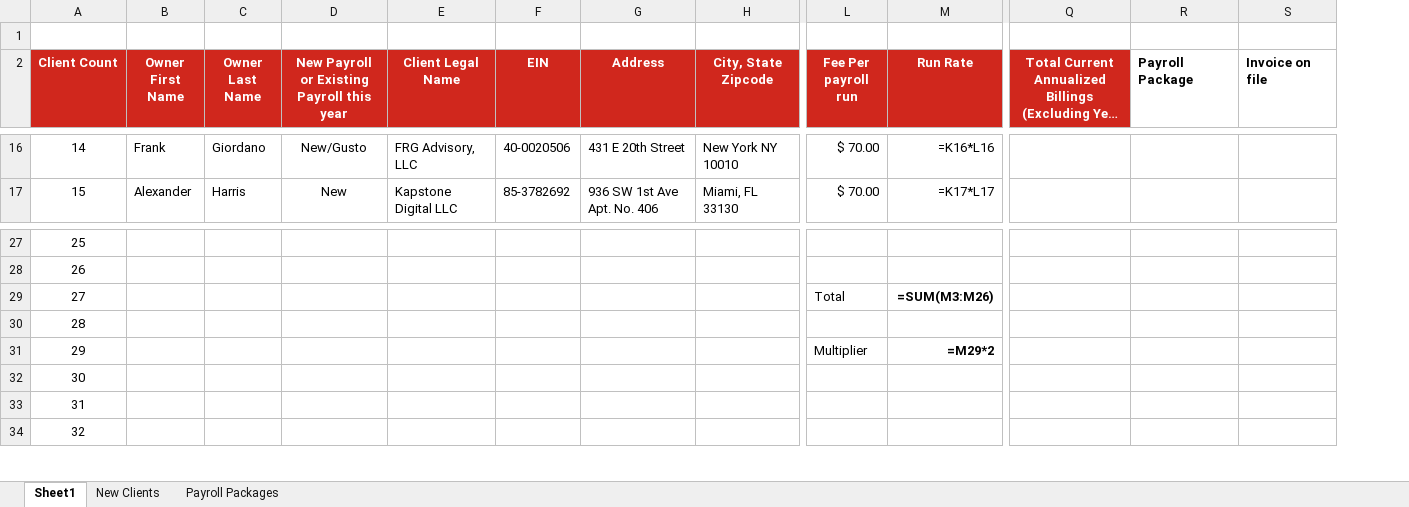
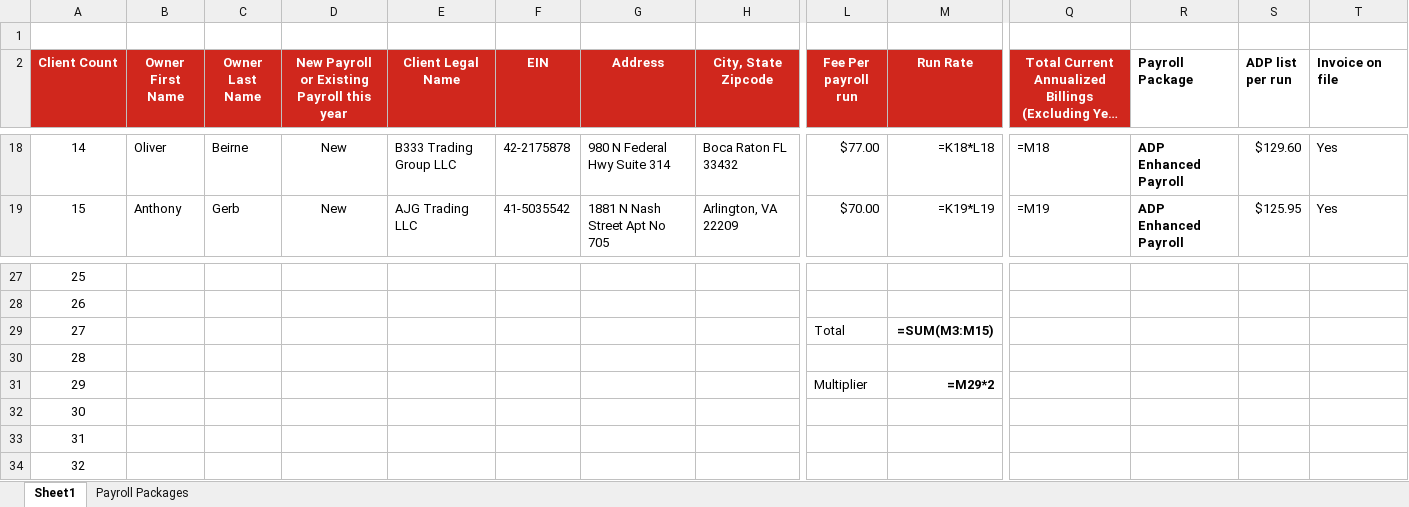
Before and after one commit to elicolman41-code/adppartners, an Excel workbook: output/stephen/CBA_Innovative_Advisors_ADP_2026-09-24.xlsx, sheet Sheet1, drawn as a sheet; only a part is shown, gaps mark what is left out; long unchanged cells end in …; values as stored, in another font and other column widths than the file's, no borders; formulas without a stored value are shown as written; addresses are those after the commit; the diff covers the shown part only; the diff names each change by its address in the sheet, - before the commit and + after, or states it on an @@ line.

```diff
--- a/output/stephen/CBA_Innovative_Advisors_ADP_2026-09-24.xlsx (sheet Sheet1)
+++ b/output/stephen/CBA_Innovative_Advisors_ADP_2026-09-24.xlsx (sheet Sheet1)
-sheet tab: New Clients
+column S (ADP list per run), rows 18-19: $129.60 | $125.95
-B18 (Owner First Name): Frank
+B18 (Owner First Name): Oliver
-C18 (Owner Last Name): Giordano
+C18 (Owner Last Name): Beirne
-D18: New/Gusto
+D18: New
-E18 (Client Legal Name): FRG Advisory, LLC
+E18 (Client Legal Name): B333 Trading Group LLC
-F18 (EIN): 40-0020506
+F18 (EIN): 42-2175878
-G18 (Address): 431 E 20th Street
+G18 (Address): 980 N Federal Hwy Suite 314
-H18 (City, State Zipcode): New York NY 10010
+H18 (City, State Zipcode): Boca Raton FL 33432
-L18 (Fee Per payroll run): $ 70.00
+L18 (Fee Per payroll run): $77.00
-M18 (Run Rate): =K16*L16
+M18 (Run Rate): =K18*L18
-Q18: (empty)
+Q18: =M18
-R18:R19 (Payroll Package): (empty)
+R18:R19 (Payroll Package): ADP Enhanced Payroll
-T18:T19 (Invoice on file): (empty)
+T18:T19 (Invoice on file): Yes
-B19 (Owner First Name): Alexander
+B19 (Owner First Name): Anthony
-C19 (Owner Last Name): Harris
+C19 (Owner Last Name): Gerb
-E19 (Client Legal Name): Kapstone Digital LLC
+E19 (Client Legal Name): AJG Trading LLC
-F19 (EIN): 85-3782692
+F19 (EIN): 41-5035542
-G19 (Address): 936 SW 1st Ave Apt. No. 406
+G19 (Address): 1881 N Nash Street Apt No 705
-H19 (City, State Zipcode): Miami, FL 33130
+H19 (City, State Zipcode): Arlington, VA 22209
-L19 (Fee Per payroll run): $ 70.00
+L19 (Fee Per payroll run): $70.00
-M19 (Run Rate): =K17*L17
+M19 (Run Rate): =K19*L19
-Q19: (empty)
+Q19: =M19
-M29 (Run Rate): =SUM(M3:M26)
+M29 (Run Rate): =SUM(M3:M15)
```
Also changed, not shown: 2 added rows, 2 removed rows, 62 edited cells and cell formats elsewhere in this sheet, sheet Payroll Packages.
